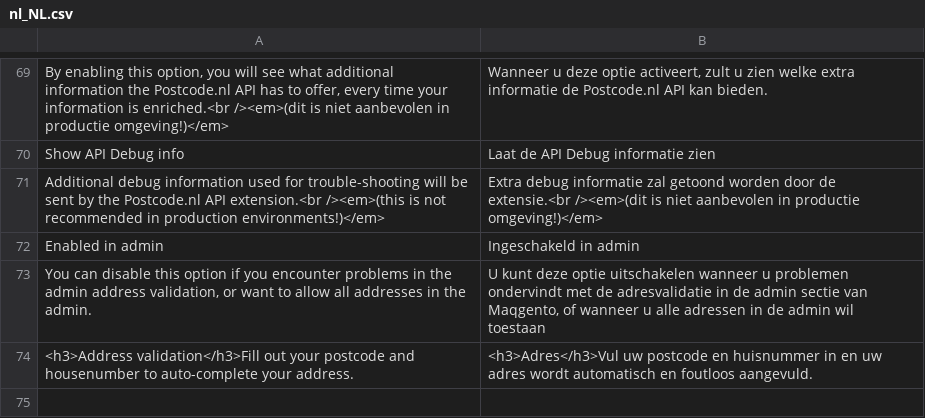
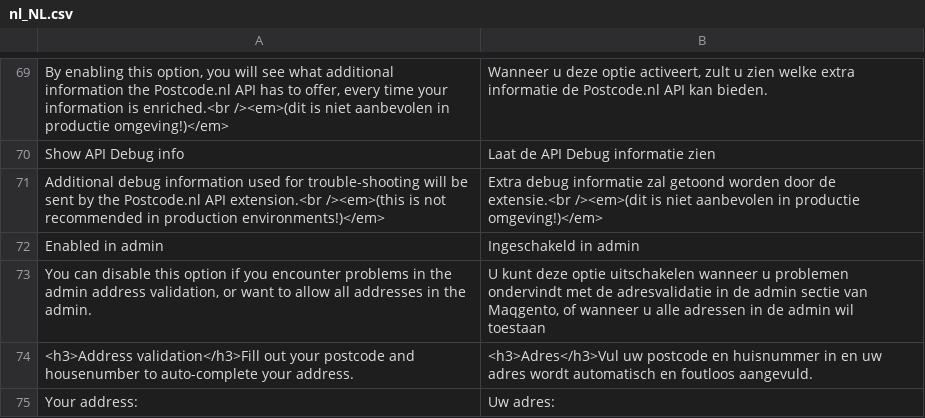
Before and after one commit to wezzco/postcode-m2, a CSV file: i18n/nl_NL.csv, drawn as a sheet; only a part is shown, gaps mark what is left out; the diff names each change by its address in the sheet, - before the commit and + after, or states it on an @@ line.

Commit message:
Added another translation

```diff
--- a/i18n/nl_NL.csv
+++ b/i18n/nl_NL.csv
+row 75: Your address: | Uw adres:
```
